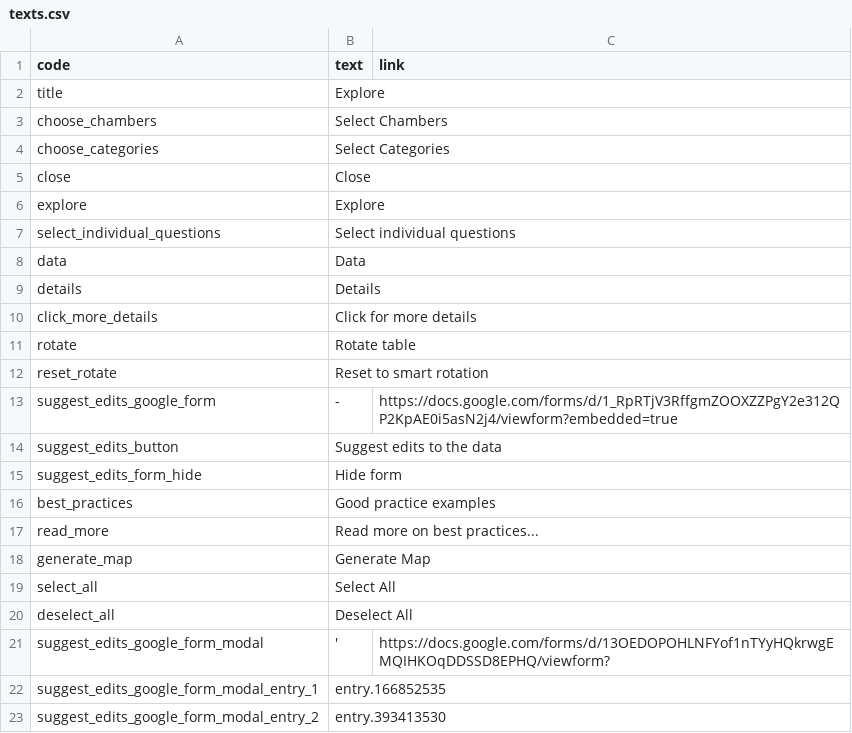
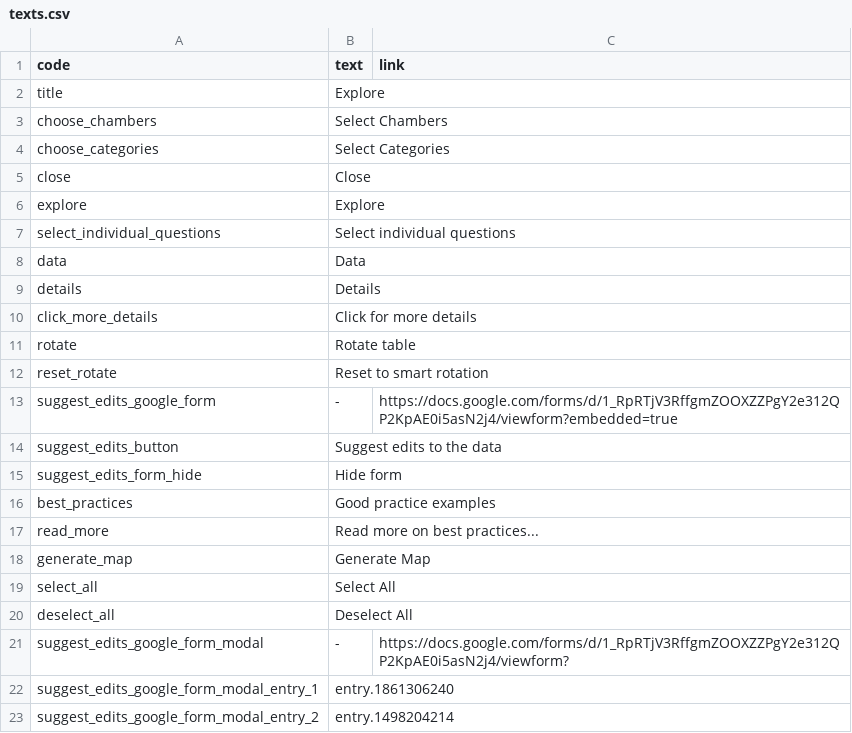
Before and after one commit to KohoVolit/legislative-openness-data-explorer-texts, a CSV file: en/explore/texts.csv, drawn as a sheet.

Commit message:
new form

```diff
--- a/en/explore/texts.csv
+++ b/en/explore/texts.csv
@@ -20,4 +20,4 @@ select_all,Select All
 deselect_all,Deselect All
-suggest_edits_google_form_modal,',https://docs.google.com/forms/d/13OEDOPOHLNFYof1nTYyHQkrwgEMQIHKOqDDSSD8EPHQ/viewform?
-suggest_edits_google_form_modal_entry_1,entry.166852535
-suggest_edits_google_form_modal_entry_2,entry.393413530
+suggest_edits_google_form_modal,-,https://docs.google.com/forms/d/1_RpRTjV3RffgmZOOXZZPgY2e312QP2KpAE0i5asN2j4/viewform?
+suggest_edits_google_form_modal_entry_1,entry.1861306240
+suggest_edits_google_form_modal_entry_2,entry.1498204214
```
Also changed, not shown: 1 other file.
